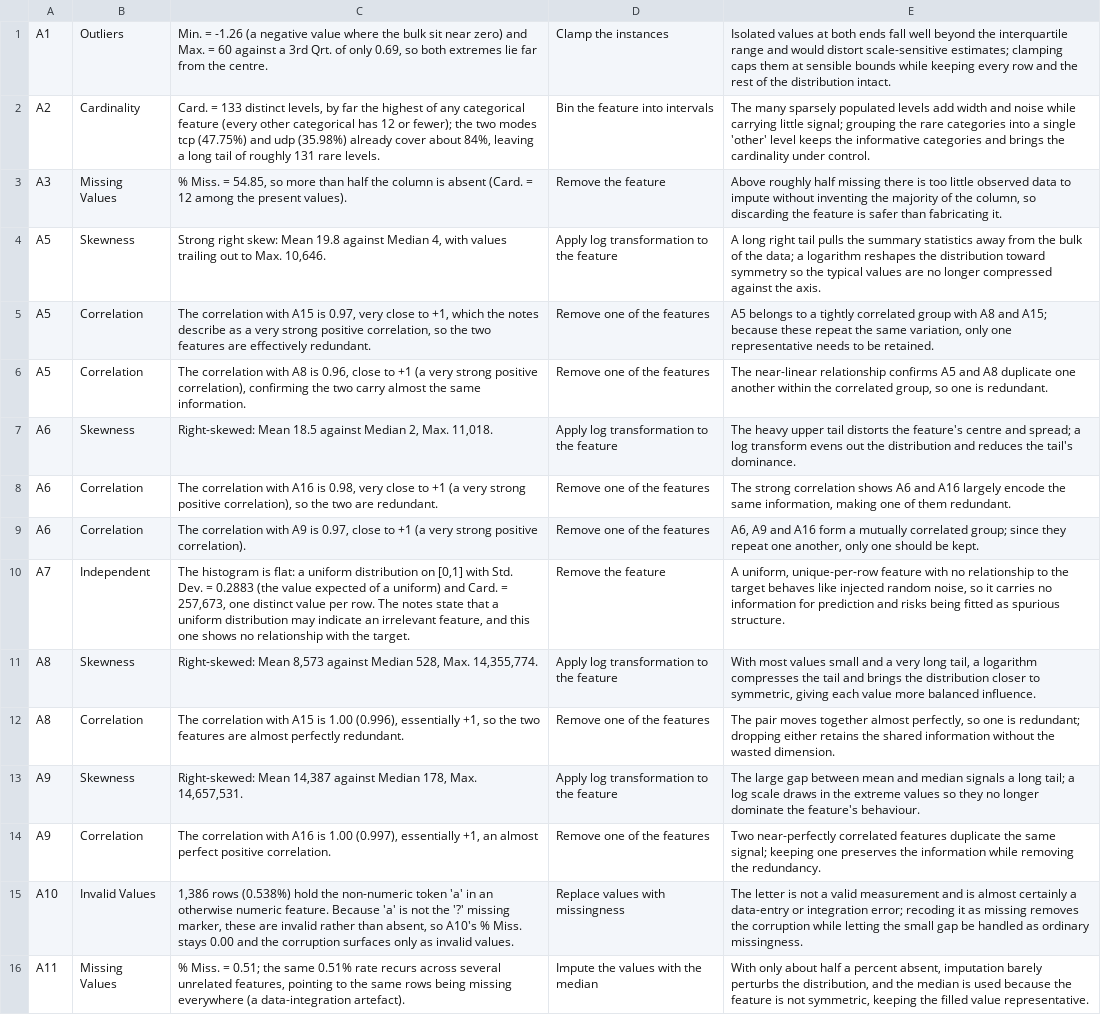
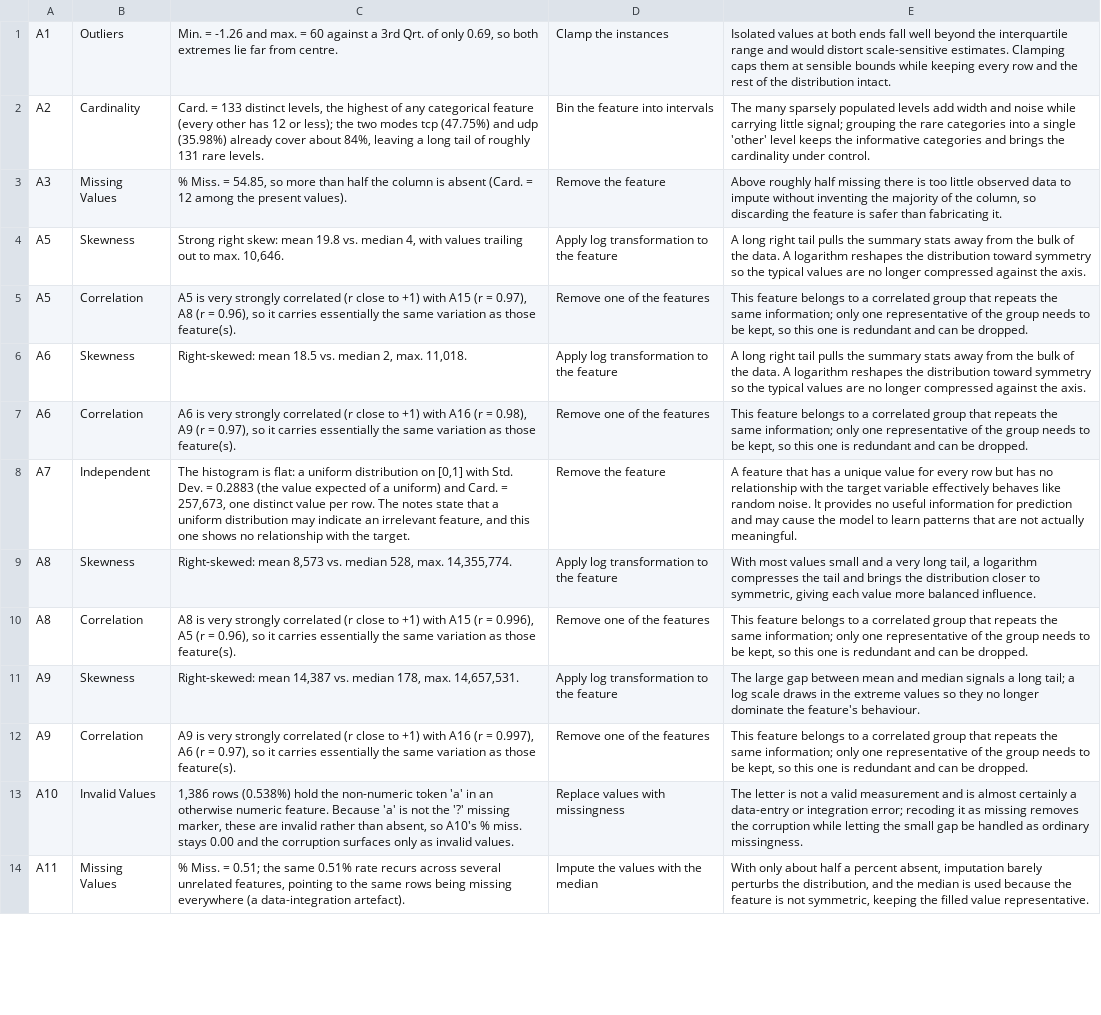
Before and after one commit to Gabriella-Scott/ML_Assignments, a CSV file: Assignment1/task2_dataQualityIssues.csv, drawn as a sheet; only a part is shown; removed rows and columns are numbered as before the commit, all else as after; the diff covers the shown part only; the diff names each change by its address in the sheet, - before the commit and + after, or states it on an @@ line.

```diff
--- a/Assignment1/task2_dataQualityIssues.csv
+++ b/Assignment1/task2_dataQualityIssues.csv
-C1: …= -1.26 (a negative value where the bulk sit near zero) and Max. = 60 against a 3rd Qrt. of only 0.69, so both extremes lie far from the centre.
+C1: …= -1.26 and max. = 60 against a 3rd Qrt. of only 0.69, so both extremes lie far from centre.
-E1: …distort scale-sensitive estimates; clamping caps them…
+E1: …distort scale-sensitive estimates. Clamping caps them…
-C2: …distinct levels, by far the highest of any categorical feature (every other categorical has 12 or fewer); the two…
+C2: …distinct levels, the highest of any categorical feature (every other has 12 or less); the two…
-C4: …right skew: Mean 19.8 against Median 4, with values trailing out to Max. 10,646.
+C4: …right skew: mean 19.8 vs. median 4, with values trailing out to max. 10,646.
-E4: …the summary statistics away from the bulk of the data; a logarithm reshapes…
+E4: …the summary stats away from the bulk of the data. A logarithm reshapes…
-C5: The correlation with A15 is 0.97, very close to +1, which the notes describe as a very strong positive correlation, so the two features are effectively redundant.
+C5: A5 is very strongly correlated (r close to +1) with A15 (r = 0.97), A8 (r = 0.96), so it carries essentially the same variation as those feature(s).
-E5: A5 belongs to a tightly correlated group with A8 and A15; because these repeat the same variation, only one representative needs to be retained.
+E5: This feature belongs to a correlated group that repeats the same information; only one representative of the group needs to be kept, so this one is redundant and can be dropped.
-row 6: A5 | Correlation | The correlation with A8 is 0.96, close to +1 (a very strong positive correlation), confirming the two carry almost the same information. | Remove one of the features | The near-linear relationship confirms A5 and A8 duplicate one another within the correlated group, so one is redundant.
-C6: Right-skewed: Mean 18.5 against Median 2, Max. 11,018.
+C6: Right-skewed: mean 18.5 vs. median 2, max. 11,018.
-E6: The heavy upper tail distorts the feature's centre and spread; a log transform evens out the distribution and reduces the tail's dominance.
+E6: A long right tail pulls the summary stats away from the bulk of the data. A logarithm reshapes the distribution toward symmetry so the typical values are no longer compressed against the axis.
-C7: The correlation with A16 is 0.98, very close to +1 (a very strong positive correlation), so the two are redundant.
+C7: A6 is very strongly correlated (r close to +1) with A16 (r = 0.98), A9 (r = 0.97), so it carries essentially the same variation as those feature(s).
-E7: The strong correlation shows A6 and A16 largely encode the same information, making one of them redundant.
+E7: This feature belongs to a correlated group that repeats the same information; only one representative of the group needs to be kept, so this one is redundant and can be dropped.
-row 9: A6 | Correlation | The correlation with A9 is 0.97, close to +1 (a very strong positive correlation). | Remove one of the features | A6, A9 and A16 form a mutually correlated group; since they repeat one another, only one should be kept.
-E8: A uniform, unique-per-row feature with no relationship to the target behaves like injected random noise, so it carries no information for prediction and risks being fitted as spurious structure.
+E8: A feature that has a unique value for every row but has no relationship with the target variable effectively behaves like random noise. It provides no useful information for prediction and may cause the model to learn patterns that are not actually meaningful.
-C9: Right-skewed: Mean 8,573 against Median 528, Max. 14,355,774.
+C9: Right-skewed: mean 8,573 vs. median 528, max. 14,355,774.
-C10: The correlation with A15 is 1.00 (0.996), essentially +1, so the two features are almost perfectly redundant.
+C10: A8 is very strongly correlated (r close to +1) with A15 (r = 0.996), A5 (r = 0.96), so it carries essentially the same variation as those feature(s).
-E10: The pair moves together almost perfectly, so one is redundant; dropping either retains the shared information without the wasted dimension.
+E10: This feature belongs to a correlated group that repeats the same information; only one representative of the group needs to be kept, so this one is redundant and can be dropped.
-C11: Right-skewed: Mean 14,387 against Median 178, Max. 14,657,531.
+C11: Right-skewed: mean 14,387 vs. median 178, max. 14,657,531.
-C12: The correlation with A16 is 1.00 (0.997), essentially +1, an almost perfect positive correlation.
+C12: A9 is very strongly correlated (r close to +1) with A16 (r = 0.997), A6 (r = 0.97), so it carries essentially the same variation as those feature(s).
-E12: Two near-perfectly correlated features duplicate the same signal; keeping one preserves the information while removing the redundancy.
+E12: This feature belongs to a correlated group that repeats the same information; only one representative of the group needs to be kept, so this one is redundant and can be dropped.
-C13: …A10's % Miss. stays 0.00…
+C13: …A10's % miss. stays 0.00…
```
Also changed, not shown: 8 added rows, 2 removed rows and 38 edited cells elsewhere in this file, 6 other files.
